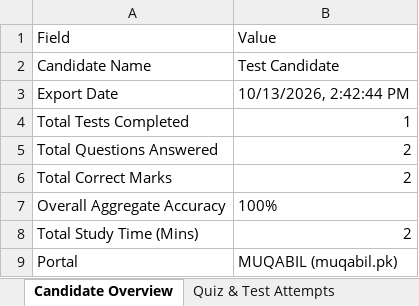
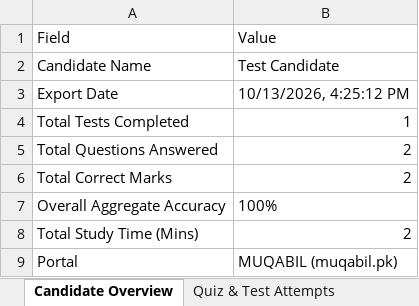
Before and after one commit to mehtabbiztech-byte/MUQABIL, an Excel workbook: MUQABIL_Practice_History_Test_Candidate_2026-10-13.xlsx, sheet Candidate Overview, drawn as a sheet; values as stored, in another font and other column widths than the file's, no borders; the diff names each change by its address in the sheet, - before the commit and + after, or states it on an @@ line.

```diff
--- a/MUQABIL_Practice_History_Test_Candidate_2026-10-13.xlsx (sheet Candidate Overview)
+++ b/MUQABIL_Practice_History_Test_Candidate_2026-10-13.xlsx (sheet Candidate Overview)
-B3: 10/13/2026, 2:42:44 PM
+B3: 10/13/2026, 4:25:12 PM
```
Also changed, not shown: test_export_2026-10-13.xlsx, 7 other files.
